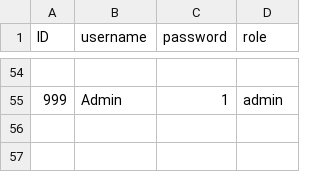
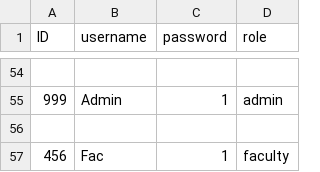
Before and after one commit to NoMoneyDev/final_project, a CSV file: login.csv, drawn as a sheet; only a part is shown, gaps mark what is left out; the diff names each change by its address in the sheet, - before the commit and + after, or states it on an @@ line.

```diff
--- a/login.csv
+++ b/login.csv
+row 56: (empty)
+row 57: 456 | Fac | 1 | faculty
```
Also changed, not shown: projects.csv, 4 other files.
